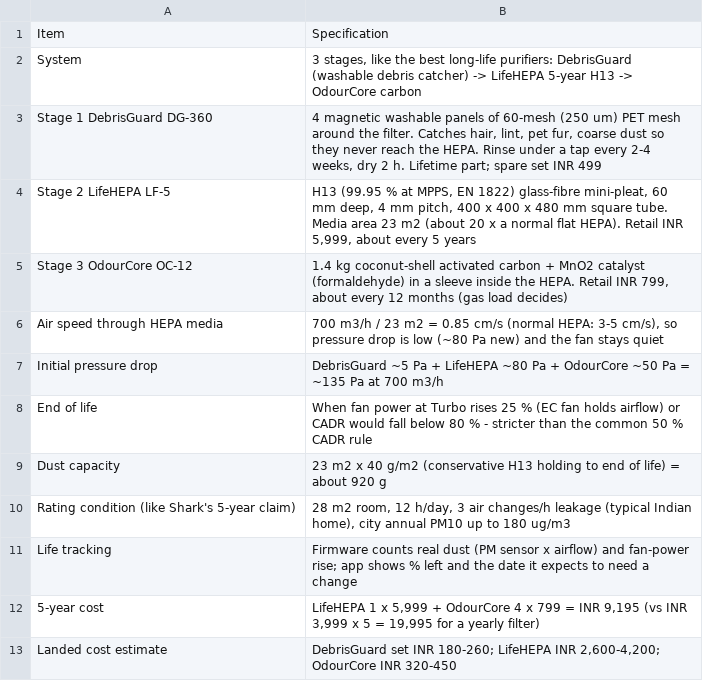
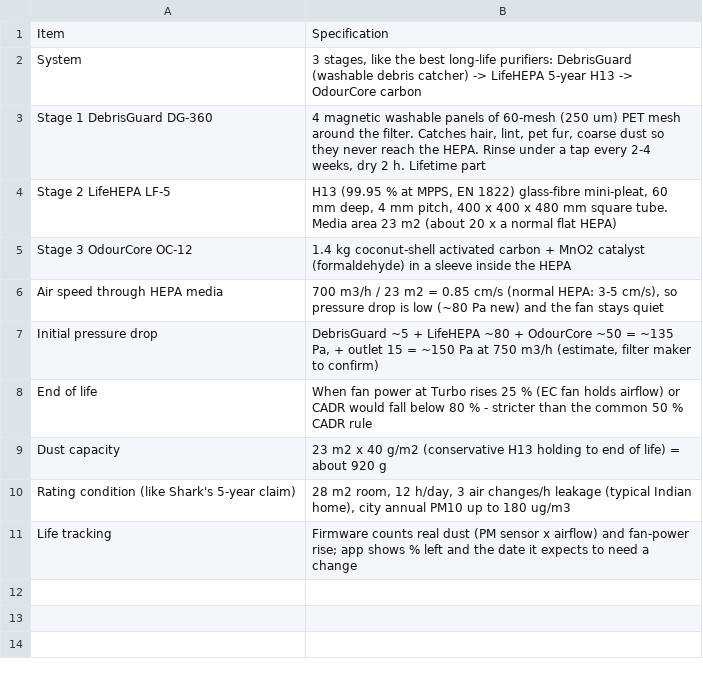
Before and after one commit to adrianaantony75-oss/vian-hospital-03, a CSV file: final/filter/filter_specification.csv, drawn as a sheet.

```diff
--- a/final/filter/filter_specification.csv
+++ b/final/filter/filter_specification.csv
@@ -2,7 +2,7 @@
 System,"3 stages, like the best long-life purifiers: DebrisGuard (washable debris catcher) -> LifeHEPA 5-year H13 -> OdourCore carbon"
-Stage 1 DebrisGuard DG-360,"4 magnetic washable panels of 60-mesh (250 um) PET mesh around the filter. Catches hair, lint, pet fur, coarse dust so they never reach the HEPA. Rinse under a tap every 2-4 weeks, dry 2 h. Lifetime part; spare set INR 499"
-Stage 2 LifeHEPA LF-5,"H13 (99.95 % at MPPS, EN 1822) glass-fibre mini-pleat, 60 mm deep, 4 mm pitch, 400 x 400 x 480 mm square tube. Media area 23 m2 (about 20 x a normal flat HEPA). Retail INR 5,999, about every 5 years"
-Stage 3 OdourCore OC-12,"1.4 kg coconut-shell activated carbon + MnO2 catalyst (formaldehyde) in a sleeve inside the HEPA. Retail INR 799, about every 12 months (gas load decides)"
+Stage 1 DebrisGuard DG-360,"4 magnetic washable panels of 60-mesh (250 um) PET mesh around the filter. Catches hair, lint, pet fur, coarse dust so they never reach the HEPA. Rinse under a tap every 2-4 weeks, dry 2 h. Lifetime part"
+Stage 2 LifeHEPA LF-5,"H13 (99.95 % at MPPS, EN 1822) glass-fibre mini-pleat, 60 mm deep, 4 mm pitch, 400 x 400 x 480 mm square tube. Media area 23 m2 (about 20 x a normal flat HEPA)"
+Stage 3 OdourCore OC-12,1.4 kg coconut-shell activated carbon + MnO2 catalyst (formaldehyde) in a sleeve inside the HEPA
 Air speed through HEPA media,"700 m3/h / 23 m2 = 0.85 cm/s (normal HEPA: 3-5 cm/s), so pressure drop is low (~80 Pa new) and the fan stays quiet"
-Initial pressure drop,DebrisGuard ~5 Pa + LifeHEPA ~80 Pa + OdourCore ~50 Pa = ~135 Pa at 700 m3/h
+Initial pressure drop,"DebrisGuard ~5 + LifeHEPA ~80 + OdourCore ~50 = ~135 Pa, + outlet 15 = ~150 Pa at 750 m3/h (estimate, filter maker to confirm)"
 End of life,When fan power at Turbo rises 25 % (EC fan holds airflow) or CADR would fall below 80 % - stricter than the common 50 % CADR rule
@@ -11,3 +11 @@ Rating condition (like Shark's 5-year claim),"28 m2 room, 12 h/day, 3 air change
 Life tracking,Firmware counts real dust (PM sensor x airflow) and fan-power rise; app shows % left and the date it expects to need a change
-5-year cost,"LifeHEPA 1 x 5,999 + OdourCore 4 x 799 = INR 9,195 (vs INR 3,999 x 5 = 19,995 for a yearly filter)"
-Landed cost estimate,"DebrisGuard set INR 180-260; LifeHEPA INR 2,600-4,200; OdourCore INR 320-450"
```
Also changed, not shown: final/mechanical/fan_specification.csv, final/mechanical/quiet_technology.csv, 38 other files.
